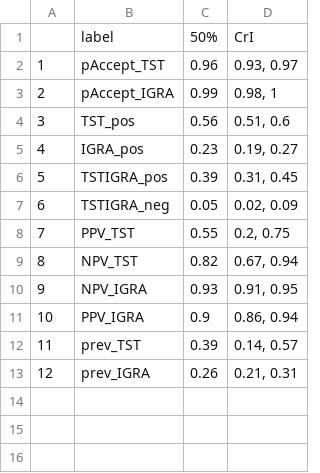
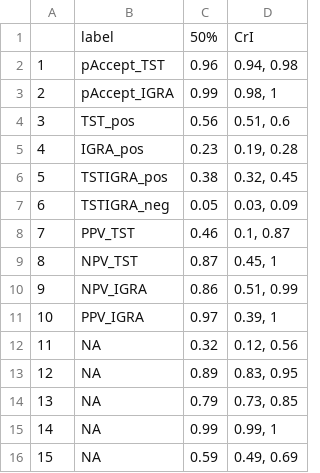
Before and after one commit to n8thangreen/LTBIdiagTST, a CSV file: data/posterior_summary_table.csv, drawn as a sheet.

Commit message:
replaced p_*_pos priors with functions of sens, spec and prev. seems to help with contraining values between trees

```diff
--- a/data/posterior_summary_table.csv
+++ b/data/posterior_summary_table.csv
@@ -1,13 +1,16 @@
 "","label","50%","CrI"
-"1","pAccept_TST",0.96,"0.93, 0.97"
+"1","pAccept_TST",0.96,"0.94, 0.98"
 "2","pAccept_IGRA",0.99,"0.98, 1"
 "3","TST_pos",0.56,"0.51, 0.6"
-"4","IGRA_pos",0.23,"0.19, 0.27"
-"5","TSTIGRA_pos",0.39,"0.31, 0.45"
-"6","TSTIGRA_neg",0.05,"0.02, 0.09"
-"7","PPV_TST",0.55,"0.2, 0.75"
-"8","NPV_TST",0.82,"0.67, 0.94"
-"9","NPV_IGRA",0.93,"0.91, 0.95"
-"10","PPV_IGRA",0.9,"0.86, 0.94"
-"11","prev_TST",0.39,"0.14, 0.57"
-"12","prev_IGRA",0.26,"0.21, 0.31"
+"4","IGRA_pos",0.23,"0.19, 0.28"
+"5","TSTIGRA_pos",0.38,"0.32, 0.45"
+"6","TSTIGRA_neg",0.05,"0.03, 0.09"
+"7","PPV_TST",0.46,"0.1, 0.87"
+"8","NPV_TST",0.87,"0.45, 1"
+"9","NPV_IGRA",0.86,"0.51, 0.99"
+"10","PPV_IGRA",0.97,"0.39, 1"
+"11",NA,0.32,"0.12, 0.56"
+"12",NA,0.89,"0.83, 0.95"
+"13",NA,0.79,"0.73, 0.85"
+"14",NA,0.99,"0.99, 1"
+"15",NA,0.59,"0.49, 0.69"
```
Also changed, not shown: data/cost_inputs.csv, data/probs_inputs.csv, 30 other files.
